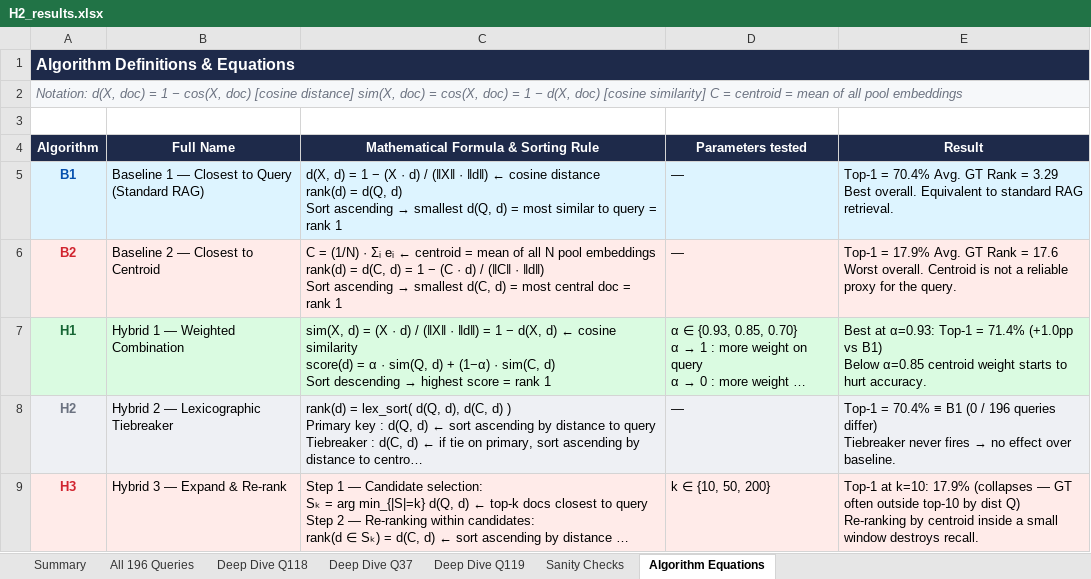
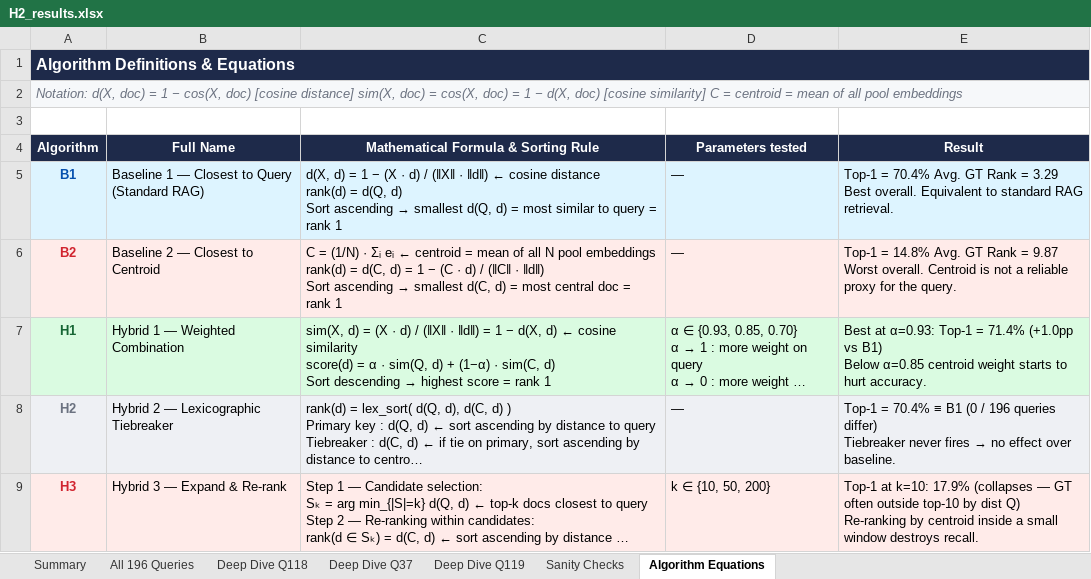
Before and after one commit to BARDAMRI/ModularRAGOptimization, an Excel workbook: proposal/H2_results.xlsx, sheet Algorithm Equations, drawn as a sheet; long unchanged cells end in …; values as stored, in another font and other column widths than the file's, no borders; ↵ is a line break in a cell; the diff names each change by its address in the sheet, - before the commit and + after, or states it on an @@ line.

```diff
--- a/proposal/H2_results.xlsx (sheet Algorithm Equations)
+++ b/proposal/H2_results.xlsx (sheet Algorithm Equations)
-E6 (Result): Top-1 = 17.9% Avg. GT Rank = 17.6 ↵ Worst overall.…
+E6 (Result): Top-1 = 14.8% Avg. GT Rank = 9.87 ↵ Worst overall.…
```
Also changed, not shown: sheet Summary, 24 other files.
